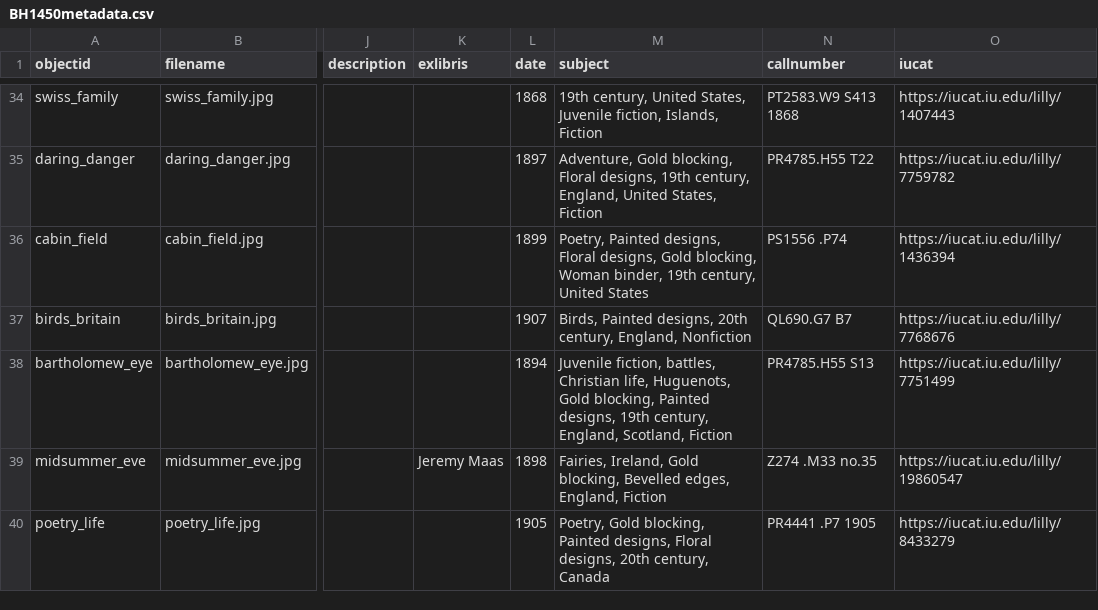
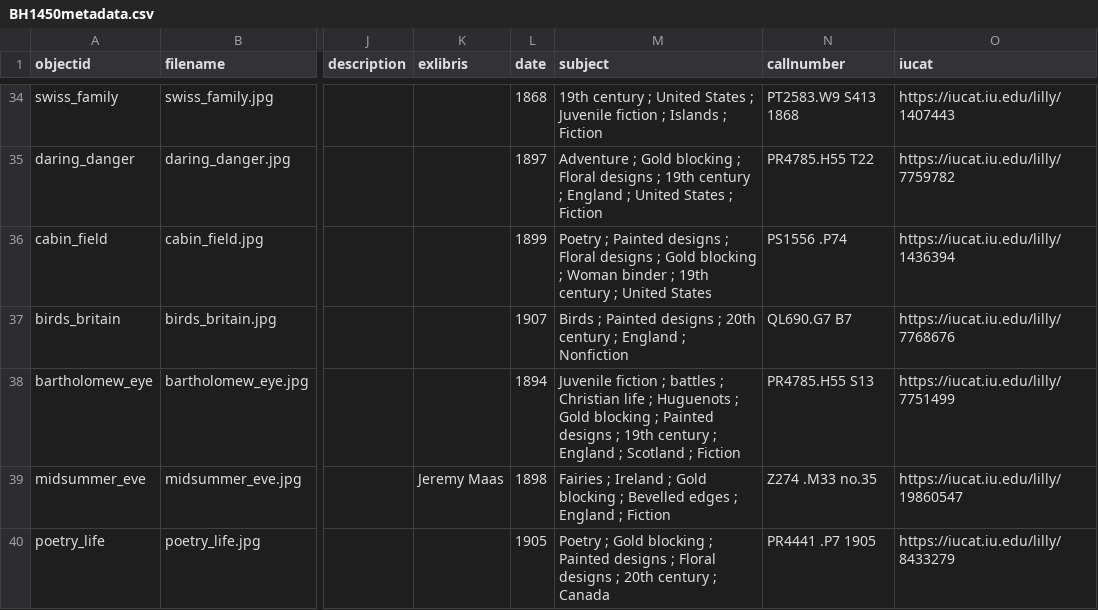
Before and after one commit to bfmalone/BH-1450, a CSV file: _data/BH1450metadata.csv, drawn as a sheet; only a part is shown, gaps mark what is left out; the diff covers the shown part only; the diff names each change by its address in the sheet, - before the commit and + after, or states it on an @@ line.

```diff
--- a/_data/BH1450metadata.csv
+++ b/_data/BH1450metadata.csv
-M34 (subject): 19th century, United States, Juvenile fiction, Islands, Fiction
+M34 (subject): 19th century ; United States ; Juvenile fiction ; Islands ; Fiction
-M35 (subject): Adventure, Gold blocking, Floral designs, 19th century, England, United States, Fiction
+M35 (subject): Adventure ; Gold blocking ; Floral designs ; 19th century ; England ; United States ; Fiction
-M36 (subject): Poetry, Painted designs, Floral designs, Gold blocking, Woman binder, 19th century, United States
+M36 (subject): Poetry ; Painted designs ; Floral designs ; Gold blocking ; Woman binder ; 19th century ; United States
-M37 (subject): Birds, Painted designs, 20th century, England, Nonfiction
+M37 (subject): Birds ; Painted designs ; 20th century ; England ; Nonfiction
-M38 (subject): Juvenile fiction, battles, Christian life, Huguenots, Gold blocking, Painted designs, 19th century, England, Scotland, Fiction
+M38 (subject): Juvenile fiction ; battles ; Christian life ; Huguenots ; Gold blocking ; Painted designs ; 19th century ; England ; Scotland ; Fiction
-M39 (subject): Fairies, Ireland, Gold blocking, Bevelled edges, England, Fiction
+M39 (subject): Fairies ; Ireland ; Gold blocking ; Bevelled edges ; England ; Fiction
-M40 (subject): Poetry, Gold blocking, Painted designs, Floral designs, 20th century, Canada
+M40 (subject): Poetry ; Gold blocking ; Painted designs ; Floral designs ; 20th century ; Canada
```
Also changed, not shown: 24 edited cells elsewhere in this file.
